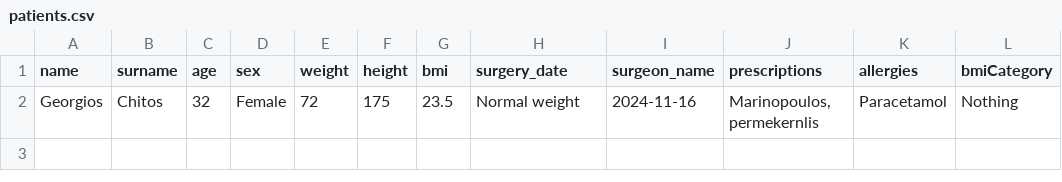
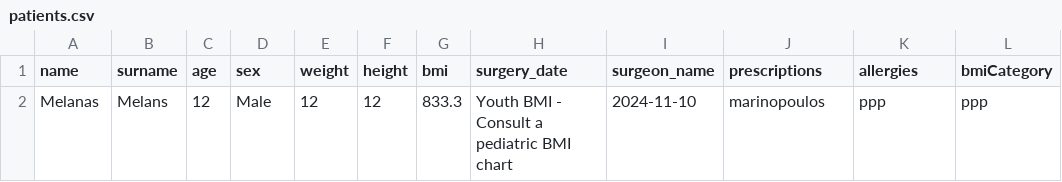
Before and after one commit to AChitos/chitos_anest_form, a CSV file: backend/patients.csv, drawn as a sheet.

```diff
--- a/backend/patients.csv
+++ b/backend/patients.csv
@@ -1,2 +1,3 @@
 name,surname,age,sex,weight,height,bmi,surgery_date,surgeon_name,prescriptions,allergies,bmiCategory
-Georgios,Chitos,32,Female,72,175,23.5,Normal weight,2024-11-16,"Marinopoulos, permekernlis",Paracetamol,Nothing
+Melanas,Melans,12,Male,12,12,833.3,Youth BMI - Consult a pediatric BMI chart,2024-11-10,marinopoulos,ppp,"ppp
+"
```
Also changed, not shown: 20 other files.
